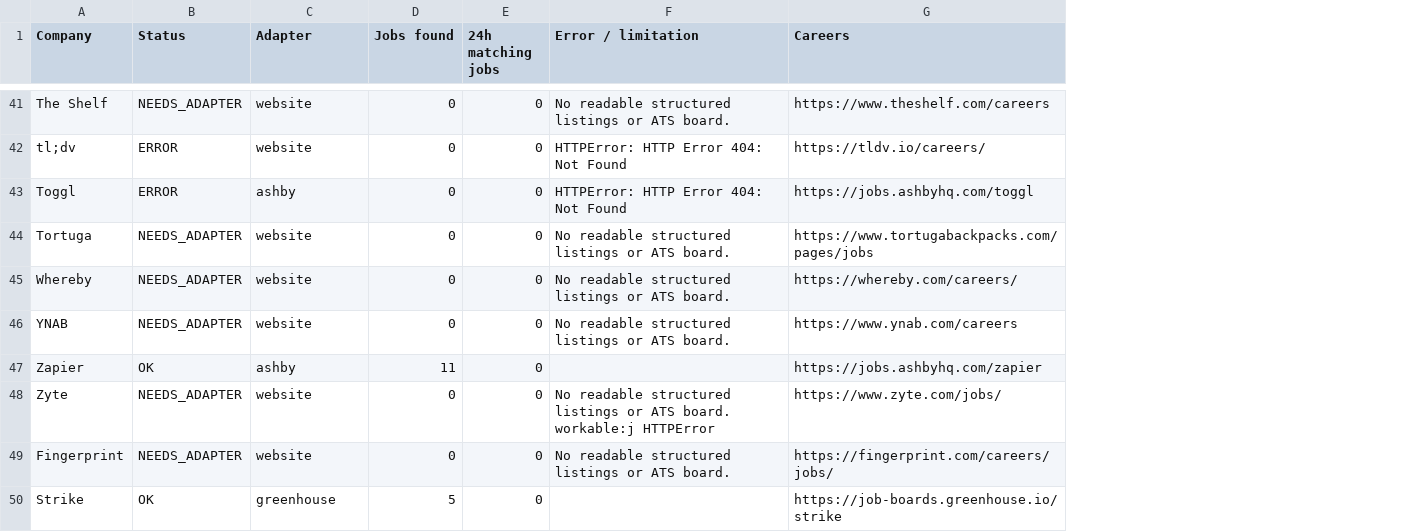
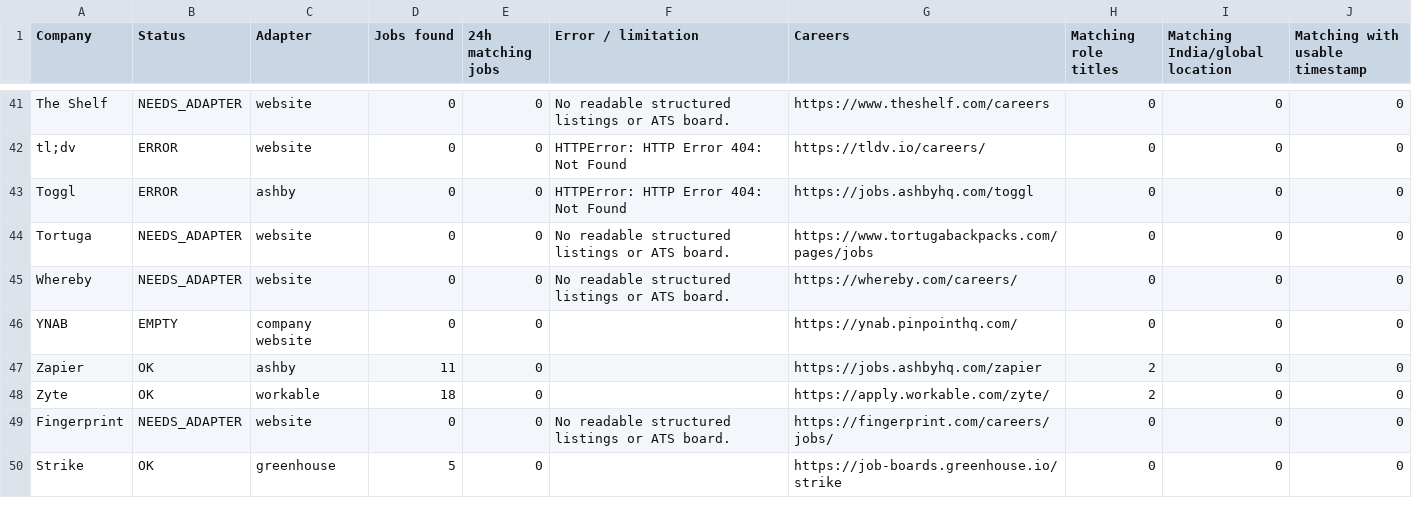
Before and after one commit to agampreetkaurwalia-arch/Remote-and-Impact, a CSV file: output/source_health.csv, drawn as a sheet; only a part is shown, gaps mark what is left out; the diff covers the shown part only; the diff names each change by its address in the sheet, - before the commit and + after, or states it on an @@ line.

```diff
--- a/output/source_health.csv
+++ b/output/source_health.csv
+column H (Matching role titles), rows 41-50: 0 | 0 | 0 | 0 | 0 | 0 | 2 | 2 | 0 | 0
+column I (Matching India/global location), rows 41-50: all 0
+column J (Matching with usable timestamp), rows 41-50: all 0
-B46 (Status): NEEDS_ADAPTER
+B46 (Status): EMPTY
-C46 (Adapter): website
+C46 (Adapter): company website
-F46 (Error / limitation): No readable structured listings or ATS board.
+F46 (Error / limitation): (empty)
-G46 (Careers): https://www.ynab.com/careers
+G46 (Careers): https://ynab.pinpointhq.com/
-B48 (Status): NEEDS_ADAPTER
+B48 (Status): OK
-C48 (Adapter): website
+C48 (Adapter): workable
-D48 (Jobs found): 0
+D48 (Jobs found): 18
-F48 (Error / limitation): No readable structured listings or ATS board. workable:j HTTPError
+F48 (Error / limitation): (empty)
-G48 (Careers): https://www.zyte.com/jobs/
+G48 (Careers): https://apply.workable.com/zyte/
```
Also changed, not shown: 30 edited cells elsewhere in this file, 3 other files.
